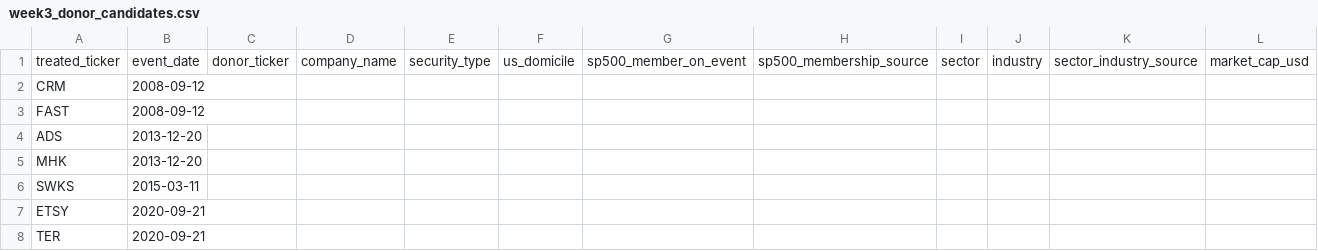
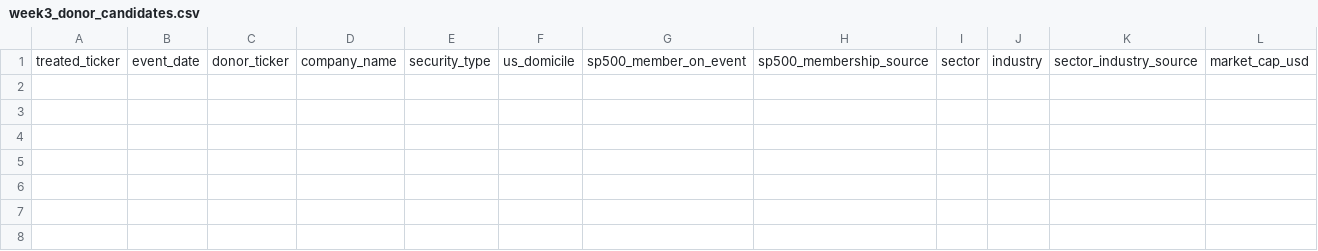
Before and after one commit to Mirunjai/dml-regime-dependence, a CSV file: data/processed/week3_donor_candidates.csv, drawn as a sheet; only a part is shown; rows hold the shown columns only; the diff names each change by its address in the sheet, - before the commit and + after, or states it on an @@ line.

Commit message:
data: clear treated placeholders from donor template

```diff
--- a/data/processed/week3_donor_candidates.csv
+++ b/data/processed/week3_donor_candidates.csv
-row 2: CRM | 2008-09-12
-row 3: FAST | 2008-09-12
-row 4: ADS | 2013-12-20
-row 5: MHK | 2013-12-20
-row 6: SWKS | 2015-03-11
-row 7: ETSY | 2020-09-21
-row 8: TER | 2020-09-21
```
